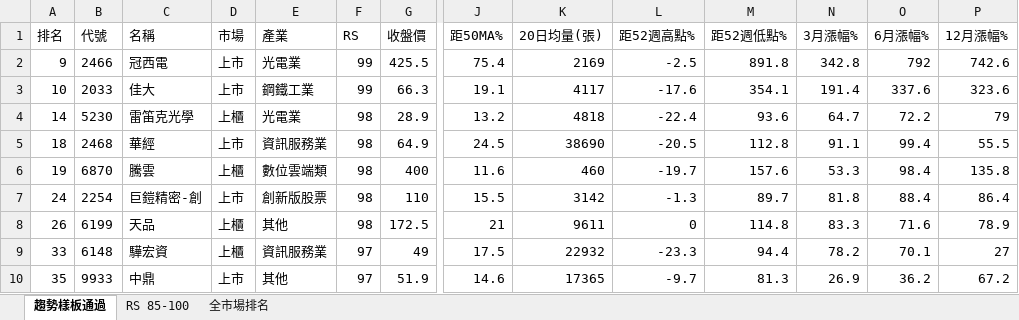
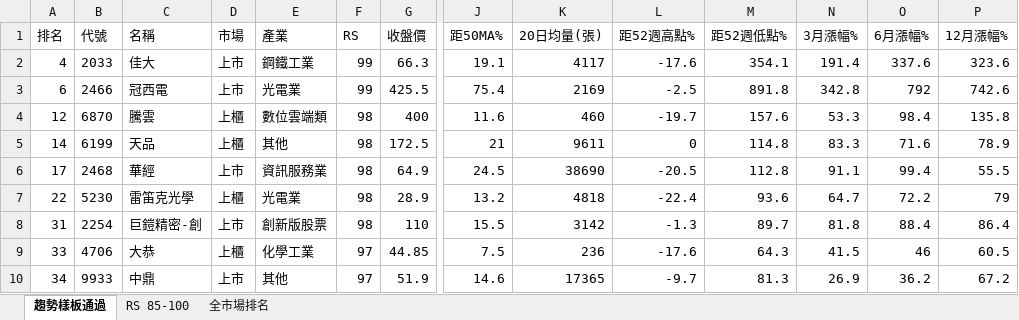
Before and after one commit to smoli0725-droid/tw-rs-screener, an Excel workbook: output/RS_全市場排名.xlsx, sheet 趨勢樣板通過, drawn as a sheet; only a part is shown, gaps mark what is left out; values as stored, in another font and other column widths than the file's, no borders; removed rows and columns are numbered as before the commit, all else as after; rows hold the shown columns only; the diff covers the shown part only; the diff names each change by its address in the sheet, - before the commit and + after, or states it on an @@ line.

```diff
--- a/output/RS_全市場排名.xlsx (sheet 趨勢樣板通過)
+++ b/output/RS_全市場排名.xlsx (sheet 趨勢樣板通過)
-row 2: 9 | 2466 | 冠西電 | 上市 | 光電業 | 99 | 425.5 | 75.4 | 2169 | -2.5 | 891.8 | 342.8 | 792 | 742.6
-A2 (排名): 10
+A2 (排名): 4
+row 3: 6 | 2466 | 冠西電 | 上市 | 光電業 | 99 | 425.5 | 75.4 | 2169 | -2.5 | 891.8 | 342.8 | 792 | 742.6
+row 4: 12 | 6870 | 騰雲 | 上櫃 | 數位雲端類 | 98 | 400 | 11.6 | 460 | -19.7 | 157.6 | 53.3 | 98.4 | 135.8
-B5 (代號): 5230
+B5 (代號): 6199
-C5 (名稱): 雷笛克光學
+C5 (名稱): 天品
-E5 (產業): 光電業
+E5 (產業): 其他
-G5 (收盤價): 28.9
+G5 (收盤價): 172.5
-J5 (距50MA%): 13.2
+J5 (距50MA%): 21
-K5 (20日均量(張)): 4818
+K5 (20日均量(張)): 9611
-L5 (距52週高點%): -22.4
+L5 (距52週高點%): 0
-M5 (距52週低點%): 93.6
+M5 (距52週低點%): 114.8
-N5 (3月漲幅%): 64.7
+N5 (3月漲幅%): 83.3
-O5 (6月漲幅%): 72.2
+O5 (6月漲幅%): 71.6
-P5 (12月漲幅%): 79
+P5 (12月漲幅%): 78.9
-A6 (排名): 18
+A6 (排名): 17
-row 6: 19 | 6870 | 騰雲 | 上櫃 | 數位雲端類 | 98 | 400 | 11.6 | 460 | -19.7 | 157.6 | 53.3 | 98.4 | 135.8
+row 7: 22 | 5230 | 雷笛克光學 | 上櫃 | 光電業 | 98 | 28.9 | 13.2 | 4818 | -22.4 | 93.6 | 64.7 | 72.2 | 79
-A8 (排名): 24
+A8 (排名): 31
-row 8: 26 | 6199 | 天品 | 上櫃 | 其他 | 98 | 172.5 | 21 | 9611 | 0 | 114.8 | 83.3 | 71.6 | 78.9
-B9 (代號): 6148
+B9 (代號): 4706
-C9 (名稱): 驊宏資
+C9 (名稱): 大恭
-E9 (產業): 資訊服務業
+E9 (產業): 化學工業
-G9 (收盤價): 49
+G9 (收盤價): 44.85
-J9 (距50MA%): 17.5
+J9 (距50MA%): 7.5
-K9 (20日均量(張)): 22932
+K9 (20日均量(張)): 236
-L9 (距52週高點%): -23.3
+L9 (距52週高點%): -17.6
-M9 (距52週低點%): 94.4
+M9 (距52週低點%): 64.3
-N9 (3月漲幅%): 78.2
+N9 (3月漲幅%): 41.5
-O9 (6月漲幅%): 70.1
+O9 (6月漲幅%): 46
-P9 (12月漲幅%): 27
+P9 (12月漲幅%): 60.5
-A10 (排名): 35
+A10 (排名): 34
```
Also changed, not shown: 10 added rows, 10 removed rows and 43 edited cells elsewhere in this sheet, sheet 全市場排名, sheet RS 85-100, 7 other files.
